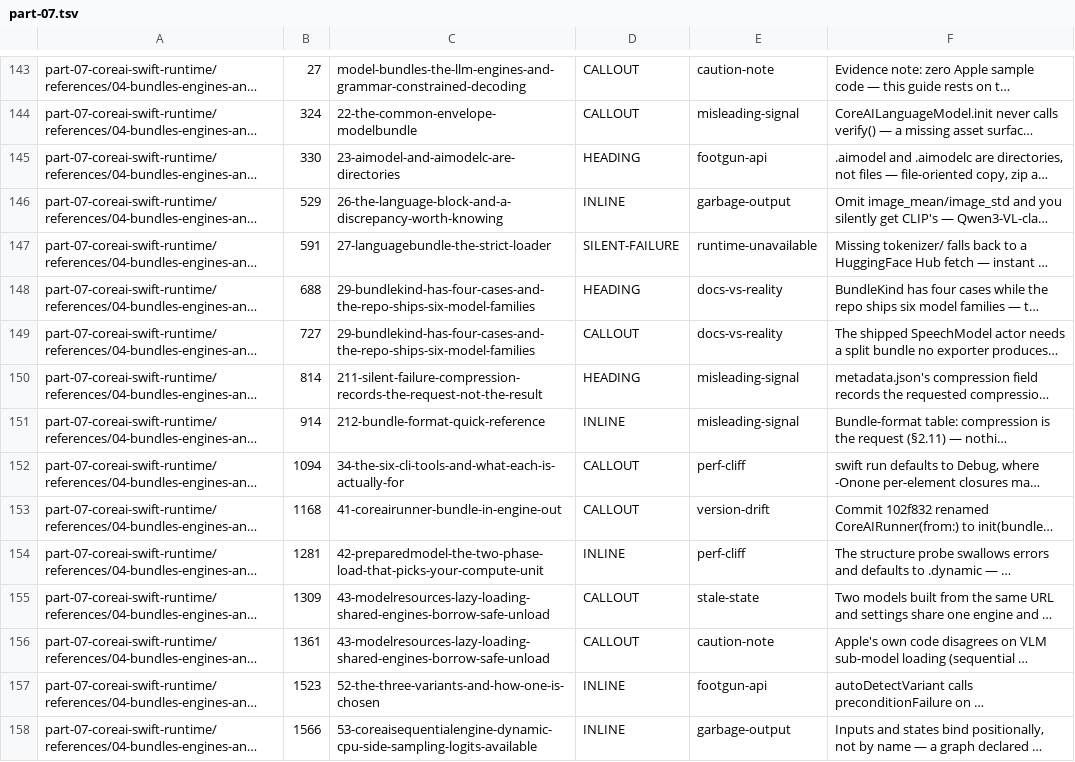
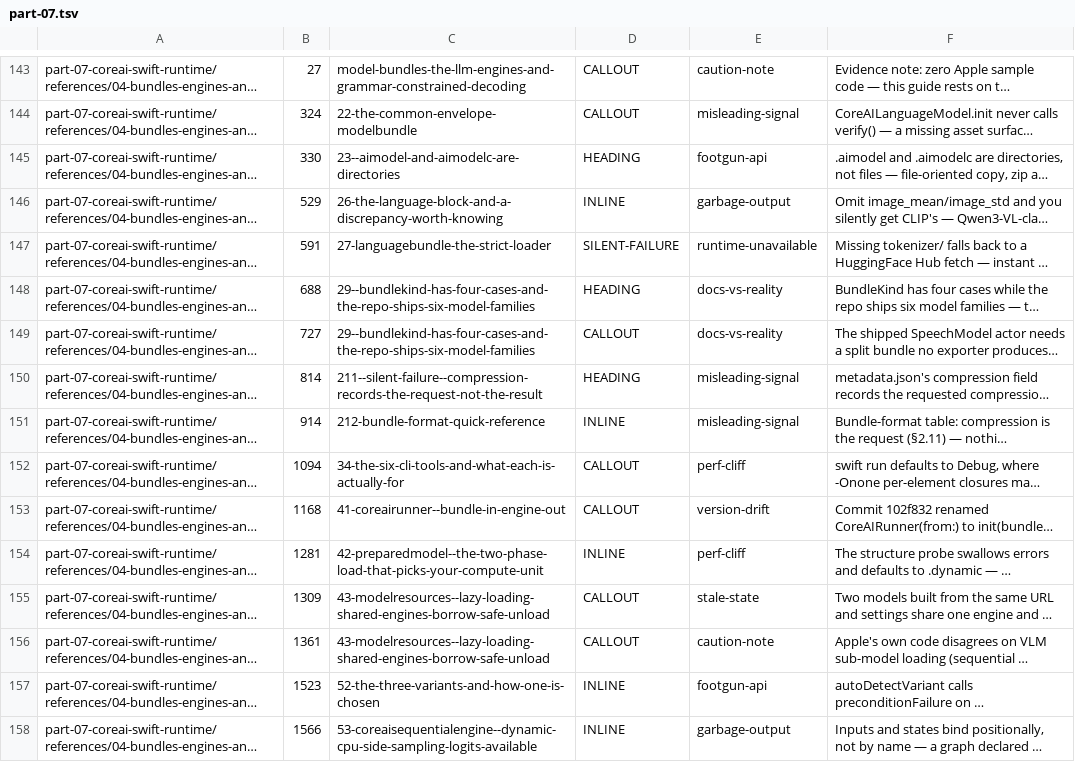
Before and after one commit to hbmartin/Foundation-Models-and-Core-AI-and-MLX-skills, a TSV file: notes/synthesis/callout-classifications/part-07.tsv, drawn as a sheet; only a part is shown, gaps mark what is left out; long unchanged cells end in …; the diff covers the shown part only; the diff names each change by its address in the sheet, - before the commit and + after, or states it on an @@ line.

```diff
--- a/notes/synthesis/callout-classifications/part-07.tsv
+++ b/notes/synthesis/callout-classifications/part-07.tsv
-C145: 23-aimodel-and-aimodelc-are-directories
+C145: 23--aimodel-and-aimodelc-are-directories
-C148:C149: 29-bundlekind-has-four-cases-and-the-repo-ships-six-model-families
+C148:C149: 29--bundlekind-has-four-cases-and-the-repo-ships-six-model-families
-C150: 211-silent-failure-compression-records-the-request-not-the-result
+C150: 211--silent-failure--compression-records-the-request-not-the-result
-C153: 41-coreairunner-bundle-in-engine-out
+C153: 41-coreairunner--bundle-in-engine-out
-C154: 42-preparedmodel-the-two-phase-load-that-picks-your-compute-unit
+C154: 42-preparedmodel--the-two-phase-load-that-picks-your-compute-unit
-C155:C156: 43-modelresources-lazy-loading-shared-engines-borrow-safe-unload
+C155:C156: 43-modelresources--lazy-loading-shared-engines-borrow-safe-unload
-C158: 53-coreaisequentialengine-dynamic-cpu-side-sampling-logits-available
+C158: 53-coreaisequentialengine--dynamic-cpu-side-sampling-logits-available
```
Also changed, not shown: 61 edited cells elsewhere in this file, notes/snippet-verification/results.tsv, notes/synthesis/callout-classifications/part-08.tsv, 22 other files.
